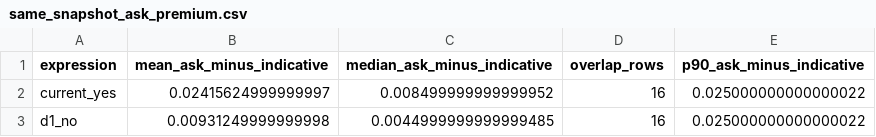
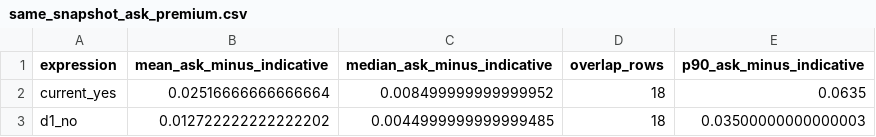
Before and after one commit to jiaruihz/pm_agents, a CSV file: docs/analysis/2026-07/generated/heat_death_early_event_replay_v1/same_snapshot_ask_premium.csv, drawn as a sheet.

```diff
--- a/docs/analysis/2026-07/generated/heat_death_early_event_replay_v1/same_snapshot_ask_premium.csv
+++ b/docs/analysis/2026-07/generated/heat_death_early_event_replay_v1/same_snapshot_ask_premium.csv
@@ -1,3 +1,3 @@
 expression,mean_ask_minus_indicative,median_ask_minus_indicative,overlap_rows,p90_ask_minus_indicative
-current_yes,0.02415624999999997,0.008499999999999952,16,0.025000000000000022
-d1_no,0.00931249999999998,0.0044999999999999485,16,0.025000000000000022
+current_yes,0.02516666666666664,0.008499999999999952,18,0.0635
+d1_no,0.012722222222222202,0.0044999999999999485,18,0.03500000000000003
```
Also changed, not shown: docs/analysis/2026-07/generated/current_yes_heat_death_physical_backtest_v1/same_price_matches.csv, docs/analysis/2026-07/generated/current_yes_heat_death_physical_backtest_v1/strong_proxy_rows.csv, 27 other files.
